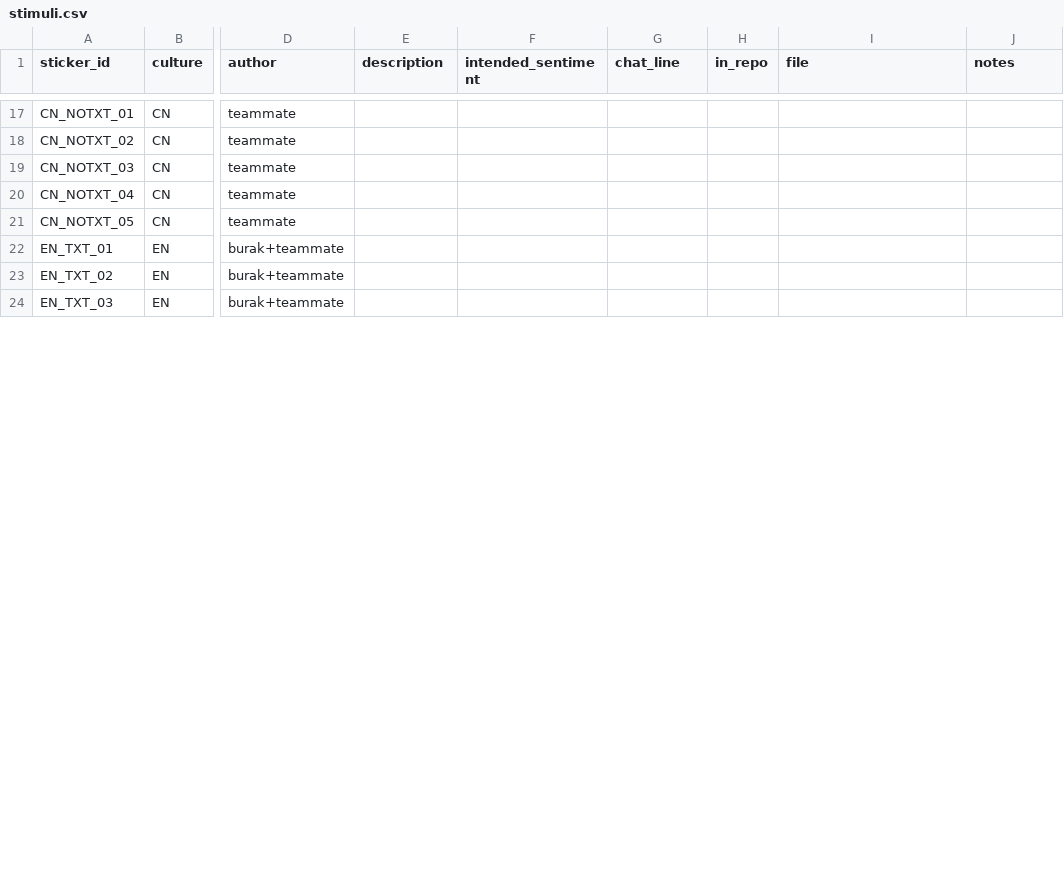
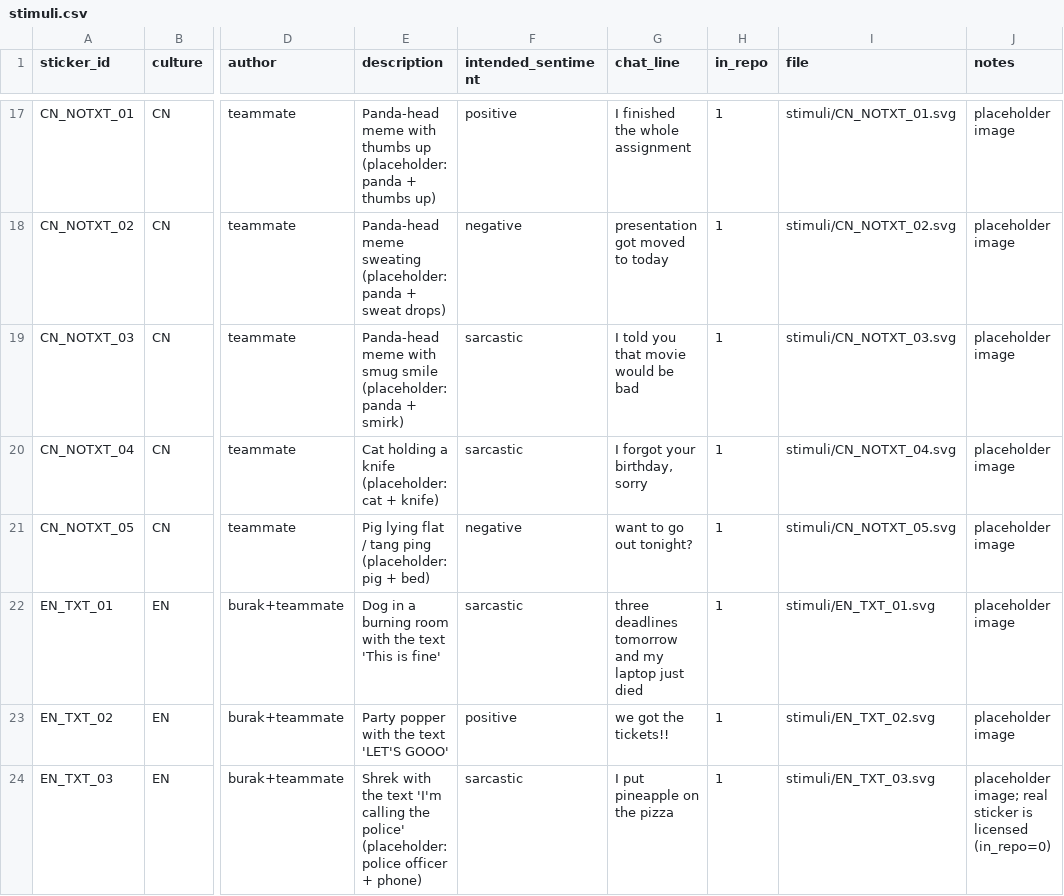
Before and after one commit to burakdon/sticker-comms, a CSV file: data/stimuli.csv, drawn as a sheet; only a part is shown, gaps mark what is left out; the diff covers the shown part only; the diff names each change by its address in the sheet, - before the commit and + after, or states it on an @@ line.

```diff
--- a/data/stimuli.csv
+++ b/data/stimuli.csv
-E17 (description): (empty)
+E17 (description): Panda-head meme with thumbs up (placeholder: panda + thumbs up)
-F17 (intended_sentiment): (empty)
+F17 (intended_sentiment): positive
-G17 (chat_line): (empty)
+G17 (chat_line): I finished the whole assignment
-H17:H24 (in_repo): (empty)
+H17:H24 (in_repo): 1
-I17 (file): (empty)
+I17 (file): stimuli/CN_NOTXT_01.svg
-J17:J23 (notes): (empty)
+J17:J23 (notes): placeholder image
-E18 (description): (empty)
+E18 (description): Panda-head meme sweating (placeholder: panda + sweat drops)
-F18 (intended_sentiment): (empty)
+F18 (intended_sentiment): negative
-G18 (chat_line): (empty)
+G18 (chat_line): presentation got moved to today
-I18 (file): (empty)
+I18 (file): stimuli/CN_NOTXT_02.svg
-E19 (description): (empty)
+E19 (description): Panda-head meme with smug smile (placeholder: panda + smirk)
-F19:F20 (intended_sentiment): (empty)
+F19:F20 (intended_sentiment): sarcastic
-G19 (chat_line): (empty)
+G19 (chat_line): I told you that movie would be bad
-I19 (file): (empty)
+I19 (file): stimuli/CN_NOTXT_03.svg
-E20 (description): (empty)
+E20 (description): Cat holding a knife (placeholder: cat + knife)
-G20 (chat_line): (empty)
+G20 (chat_line): I forgot your birthday, sorry
-I20 (file): (empty)
+I20 (file): stimuli/CN_NOTXT_04.svg
-E21 (description): (empty)
+E21 (description): Pig lying flat / tang ping (placeholder: pig + bed)
-F21 (intended_sentiment): (empty)
+F21 (intended_sentiment): negative
-G21 (chat_line): (empty)
+G21 (chat_line): want to go out tonight?
-I21 (file): (empty)
+I21 (file): stimuli/CN_NOTXT_05.svg
-E22 (description): (empty)
+E22 (description): Dog in a burning room with the text 'This is fine'
-F22 (intended_sentiment): (empty)
+F22 (intended_sentiment): sarcastic
-G22 (chat_line): (empty)
+G22 (chat_line): three deadlines tomorrow and my laptop just died
-I22 (file): (empty)
+I22 (file): stimuli/EN_TXT_01.svg
-E23 (description): (empty)
+E23 (description): Party popper with the text 'LET'S GOOO'
-F23 (intended_sentiment): (empty)
+F23 (intended_sentiment): positive
-G23 (chat_line): (empty)
+G23 (chat_line): we got the tickets!!
-I23 (file): (empty)
+I23 (file): stimuli/EN_TXT_02.svg
-E24 (description): (empty)
+E24 (description): Shrek with the text 'I'm calling the police' (placeholder: police officer + phone)
-F24 (intended_sentiment): (empty)
+F24 (intended_sentiment): sarcastic
-G24 (chat_line): (empty)
+G24 (chat_line): I put pineapple on the pizza
-I24 (file): (empty)
+I24 (file): stimuli/EN_TXT_03.svg
-J24 (notes): (empty)
+J24 (notes): placeholder image; real sticker is licensed (in_repo=0)
```
Also changed, not shown: 136 edited cells elsewhere in this file, data/sticker_sets.csv, 42 other files.
